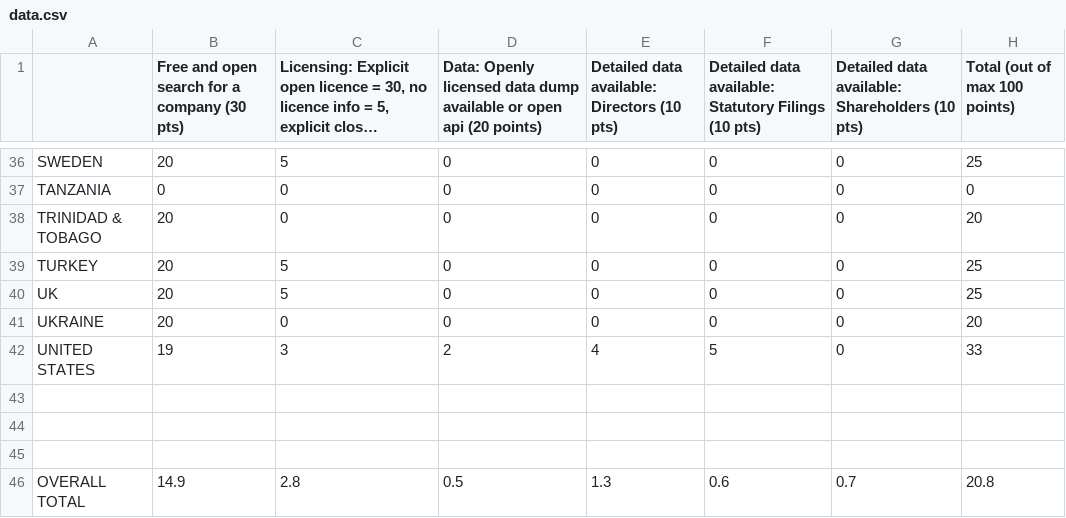
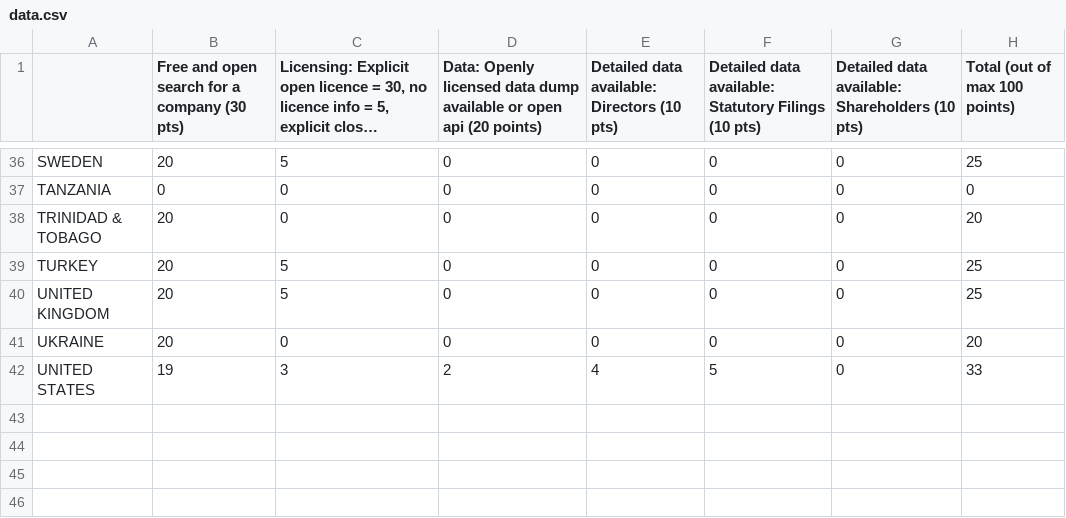
Before and after one commit to DiRiWa/DiRiWa, a CSV file: data/opencorp/data.csv, drawn as a sheet; only a part is shown, gaps mark what is left out; long unchanged cells end in ….

Commit message:
[enh] added opencorp dataset

```diff
--- a/data/opencorp/data.csv
+++ b/data/opencorp/data.csv
@@ -39,8 +39,4 @@ TANZANIA,0,0,0,0,0,0,0
 TURKEY,20,5,0,0,0,0,25
-"UK",20,5,0,0,0,0,25
+"UNITED KINGDOM",20,5,0,0,0,0,25
 UKRAINE,20,0,0,0,0,0,20
 "UNITED STATES",19,3,2,4,5,0,33
-,,,,,,,
-,,,,,,,
-,,,,,,,
-"OVERALL TOTAL",14.9,2.8,0.5,1.3,0.6,0.7,20.8
```
Also changed, not shown: 2 other files.
